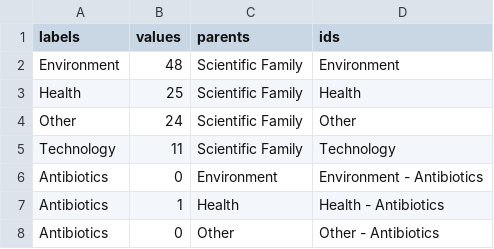
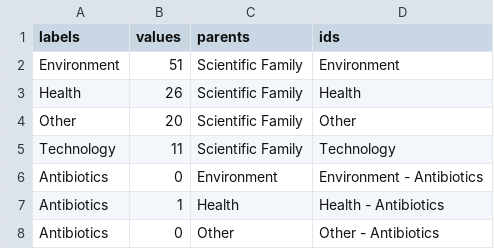
Before and after one commit to MarkWCarstensen/SciCom, a CSV file: Sunburst.Topic.TopicF.csv, drawn as a sheet; only a part is shown; the diff covers the shown part only.

```diff
--- a/Sunburst.Topic.TopicF.csv
+++ b/Sunburst.Topic.TopicF.csv
@@ -1,5 +1,5 @@
 "labels","values","parents","ids"
-"Environment",48,"Scientific Family","Environment"
-"Health",25,"Scientific Family","Health"
-"Other",24,"Scientific Family","Other"
+"Environment",51,"Scientific Family","Environment"
+"Health",26,"Scientific Family","Health"
+"Other",20,"Scientific Family","Other"
 "Technology",11,"Scientific Family","Technology"
```
Also changed, not shown: 4 removed rows and 28 edited cells elsewhere in this file, sunburst.Emotion.TopicF.csv, sunburst.Ouput.OutputF.csv, 2 other files.
